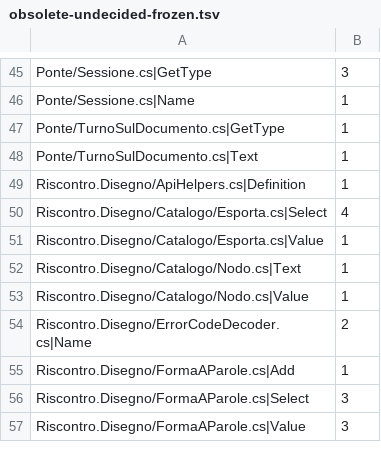
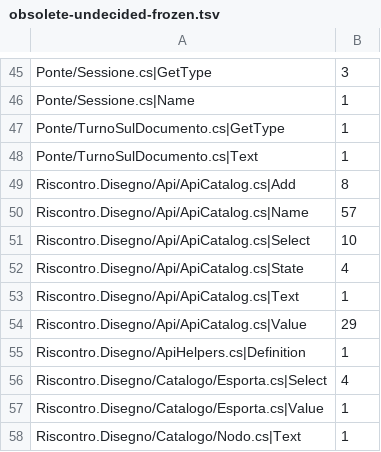
Before and after one commit to oce-projects/oce-solid-agent-mcp, a TSV file: Prove/data/obsolete-undecided-frozen.tsv, drawn as a sheet; only a part is shown, gaps mark what is left out; the shorter side is filled out with more unchanged rows; the diff names each change by its address in the sheet, - before the commit and + after, or states it on an @@ line.

```diff
--- a/Prove/data/obsolete-undecided-frozen.tsv
+++ b/Prove/data/obsolete-undecided-frozen.tsv
+row 49: Riscontro.Disegno/Api/ApiCatalog.cs|Add | 8
+row 50: Riscontro.Disegno/Api/ApiCatalog.cs|Name | 57
+row 51: Riscontro.Disegno/Api/ApiCatalog.cs|Select | 10
+row 52: Riscontro.Disegno/Api/ApiCatalog.cs|State | 4
+row 53: Riscontro.Disegno/Api/ApiCatalog.cs|Text | 1
+row 54: Riscontro.Disegno/Api/ApiCatalog.cs|Value | 29
```
Also changed, not shown: 1 other file.
